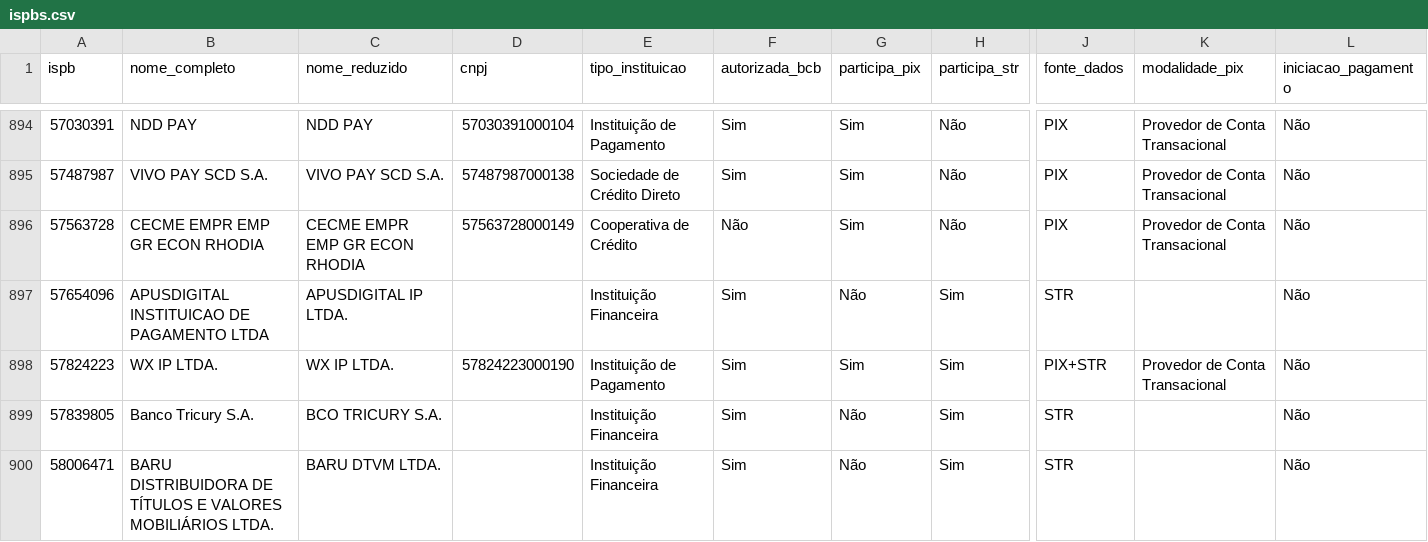
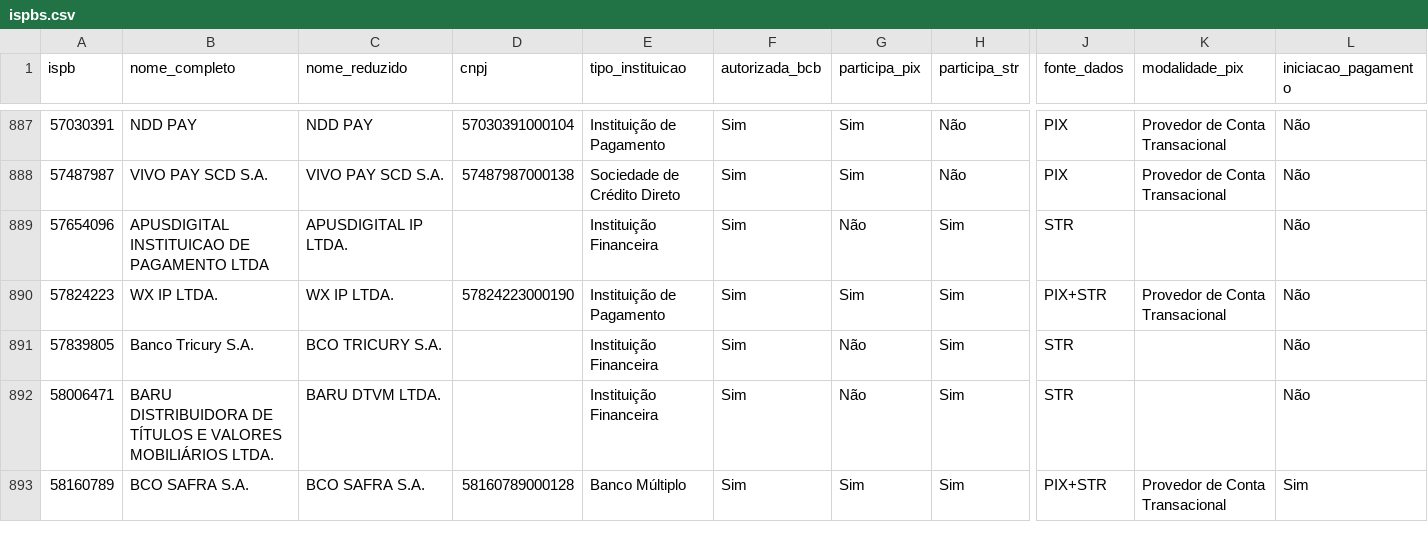
Before and after one commit to antoniopaolillo/brasil-ispb-database, a CSV file: data/ispbs.csv, drawn as a sheet; only a part is shown, gaps mark what is left out; the shorter side is filled out with more unchanged rows; rows hold the shown columns only; the diff covers the shown part only; the diff names each change by its address in the sheet, - before the commit and + after, or states it on an @@ line.

```diff
--- a/data/ispbs.csv
+++ b/data/ispbs.csv
-row 896: 57563728 | CECME EMPR EMP GR ECON RHODIA | CECME EMPR EMP GR ECON RHODIA | 57563728000149 | Cooperativa de Crédito | Não | Sim | Não | PIX | Provedor de Conta Transacional | Não
```
Also changed, not shown: 9 removed rows and 2 edited cells elsewhere in this file, 2 other files.
